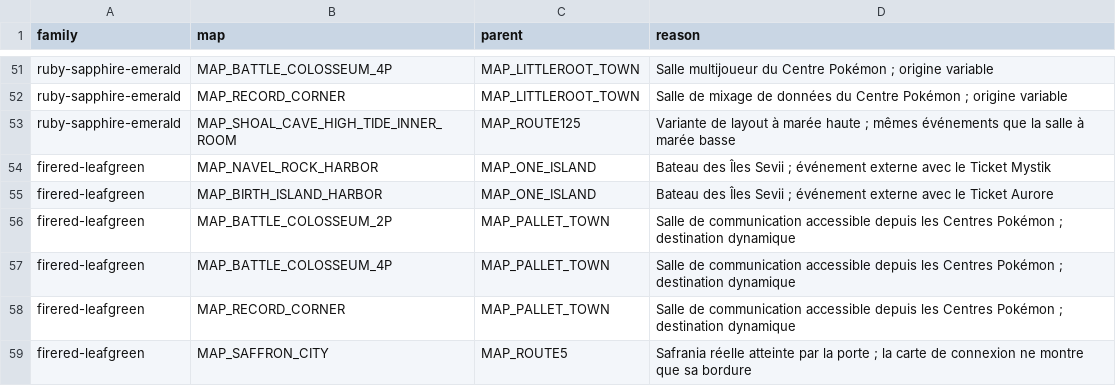
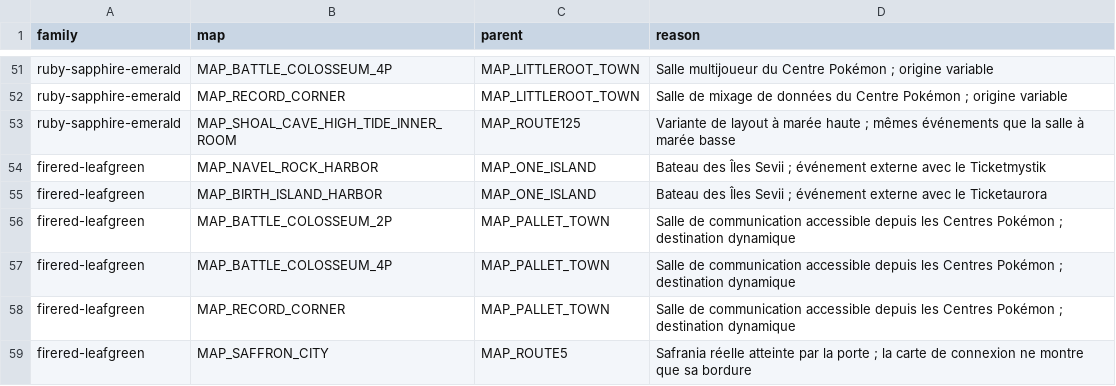
Before and after one commit to sargo22341-prog/pokmaps, a CSV file: tools/data/map_parents.csv, drawn as a sheet; only a part is shown, gaps mark what is left out.

```diff
--- a/tools/data/map_parents.csv
+++ b/tools/data/map_parents.csv
@@ -53,4 +53,4 @@ ruby-sapphire-emerald,MAP_RECORD_CORNER,MAP_LITTLEROOT_TOWN,Salle de mixage de d
 ruby-sapphire-emerald,MAP_SHOAL_CAVE_HIGH_TIDE_INNER_ROOM,MAP_ROUTE125,Variante de layout à marée haute ; mêmes événements que la salle à marée basse
-firered-leafgreen,MAP_NAVEL_ROCK_HARBOR,MAP_ONE_ISLAND,Bateau des Îles Sevii ; événement externe avec le Ticket Mystik
-firered-leafgreen,MAP_BIRTH_ISLAND_HARBOR,MAP_ONE_ISLAND,Bateau des Îles Sevii ; événement externe avec le Ticket Aurore
+firered-leafgreen,MAP_NAVEL_ROCK_HARBOR,MAP_ONE_ISLAND,Bateau des Îles Sevii ; événement externe avec le Ticketmystik
+firered-leafgreen,MAP_BIRTH_ISLAND_HARBOR,MAP_ONE_ISLAND,Bateau des Îles Sevii ; événement externe avec le Ticketaurora
 firered-leafgreen,MAP_BATTLE_COLOSSEUM_2P,MAP_PALLET_TOWN,Salle de communication accessible depuis les Centres Pokémon ; destination dynamique
```
Also changed, not shown: tools/data/encounter_curation.csv, tools/data/npc_text_names.csv, 24 other files.
